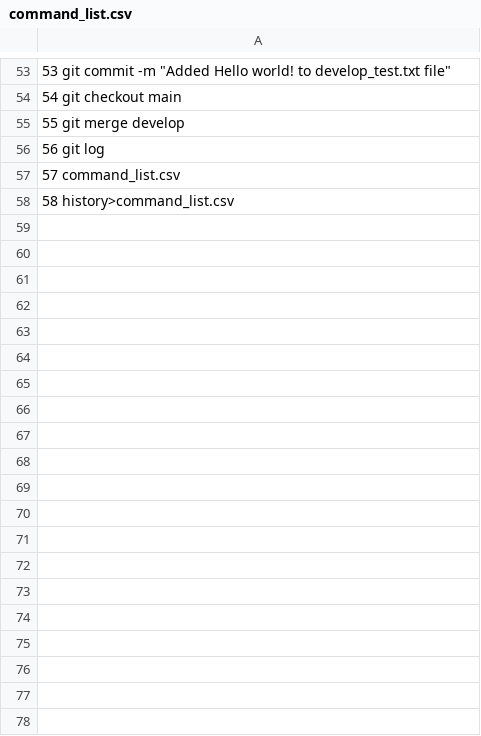
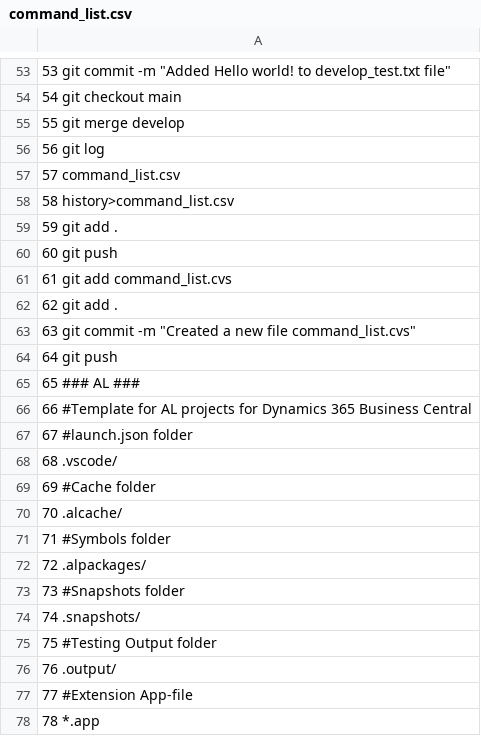
Before and after one commit to svitlana03/HW_10, a CSV file: command_list.csv, drawn as a sheet; only a part is shown, gaps mark what is left out; the diff covers the shown part only.

Commit message:
Task1

```diff
--- a/command_list.csv
+++ b/command_list.csv
@@ -58 +58,21 @@
    58  history>command_list.csv
+   59  git add .
+   60  git push
+   61  git add command_list.cvs
+   62  git add .
+   63  git commit -m "Created a new file command_list.cvs"
+   64  git push
+   65  ### AL ###
+   66  #Template for AL projects for Dynamics 365 Business Central
+   67  #launch.json folder
+   68  .vscode/
+   69  #Cache folder
+   70  .alcache/
+   71  #Symbols folder
+   72  .alpackages/
+   73  #Snapshots folder
+   74  .snapshots/
+   75  #Testing Output folder
+   76  .output/
+   77  #Extension App-file
+   78  *.app
```
Also changed, not shown: 102 added rows elsewhere in this file.
